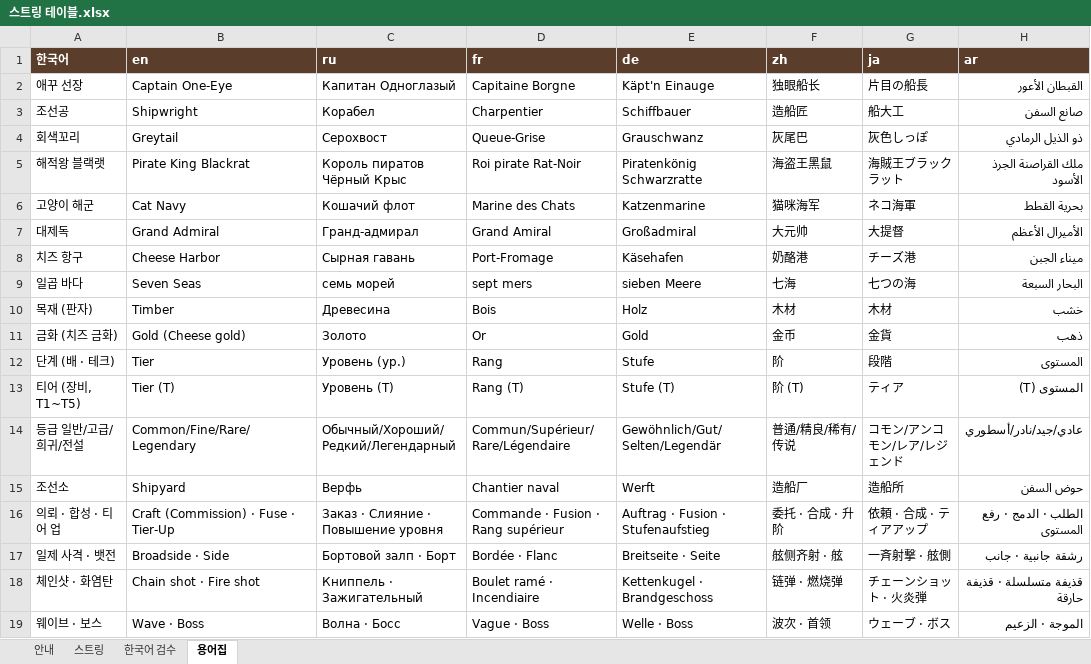
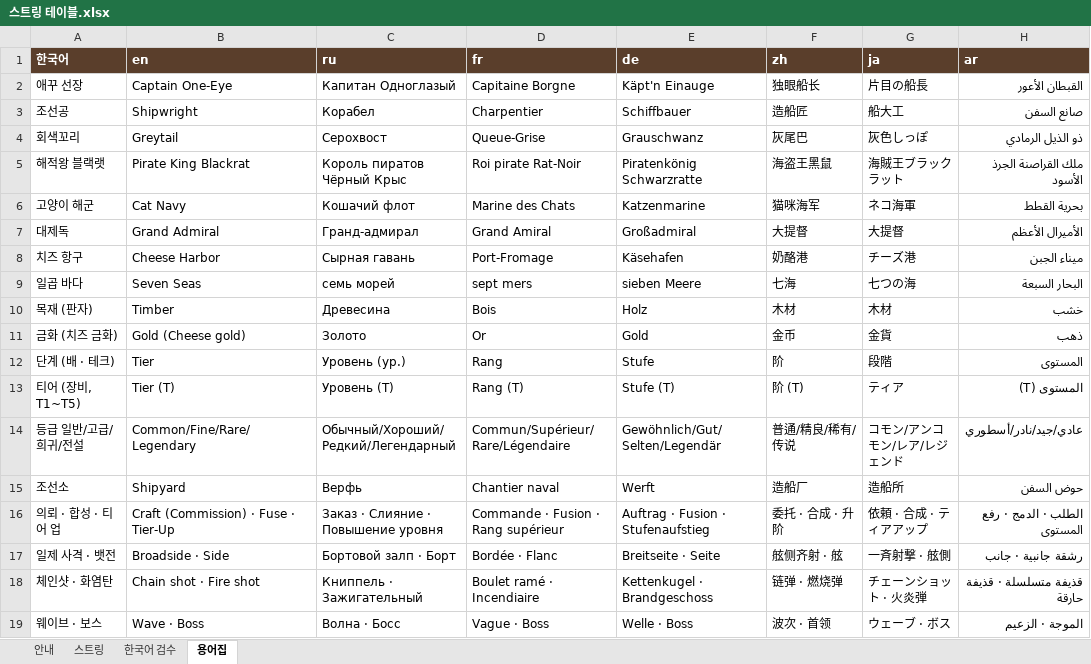
Before and after one commit to inory16351/RatPlain, an Excel workbook: Pirat_Table/스트링 테이블.xlsx, sheet 용어집, drawn as a sheet; values as stored, in another font and other column widths than the file's, no borders; the diff names each change by its address in the sheet, - before the commit and + after, or states it on an @@ line.

```diff
--- a/Pirat_Table/스트링 테이블.xlsx (sheet 용어집)
+++ b/Pirat_Table/스트링 테이블.xlsx (sheet 용어집)
-F7 (zh): 大元帅
+F7 (zh): 大提督
```
Also changed, not shown: sheet 스트링, 9 other files.
